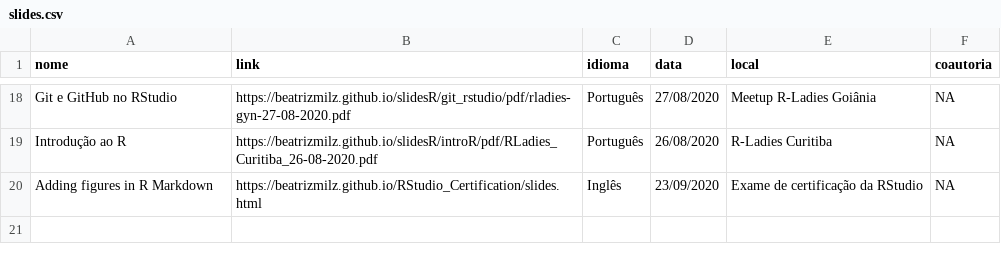
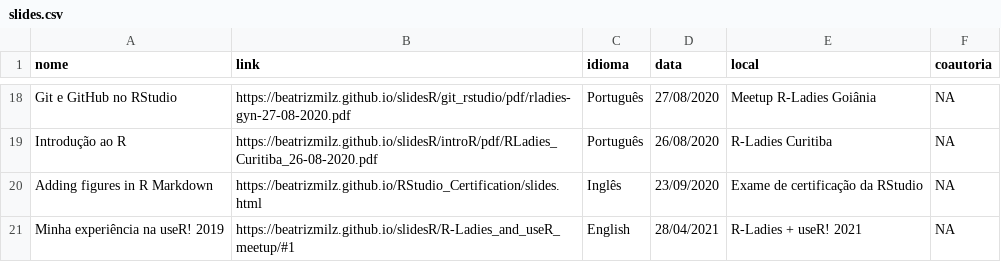
Before and after one commit to beatrizmilz/blog-old, a CSV file: _site/slides.csv, drawn as a sheet; only a part is shown, gaps mark what is left out; the diff names each change by its address in the sheet, - before the commit and + after, or states it on an @@ line.

Commit message:
adiciona slides da useR

```diff
--- a/_site/slides.csv
+++ b/_site/slides.csv
+row 21: Minha experiência na useR! 2019 | https://beatrizmilz.github.io/slidesR/R-Ladies_and_useR_meetup/#1 | English | 28/04/2021 | R-Ladies + useR! 2021 | NA
```
Also changed, not shown: 17 other files.
